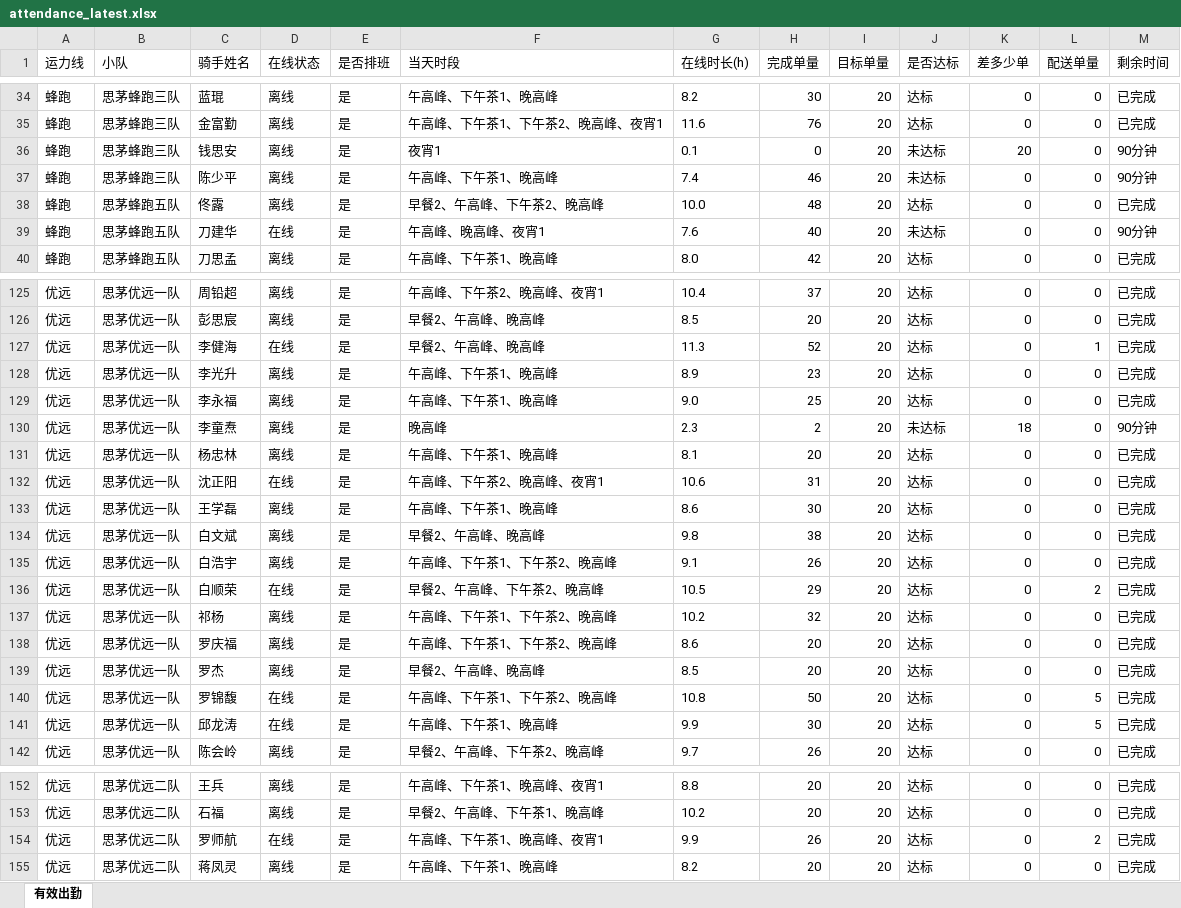
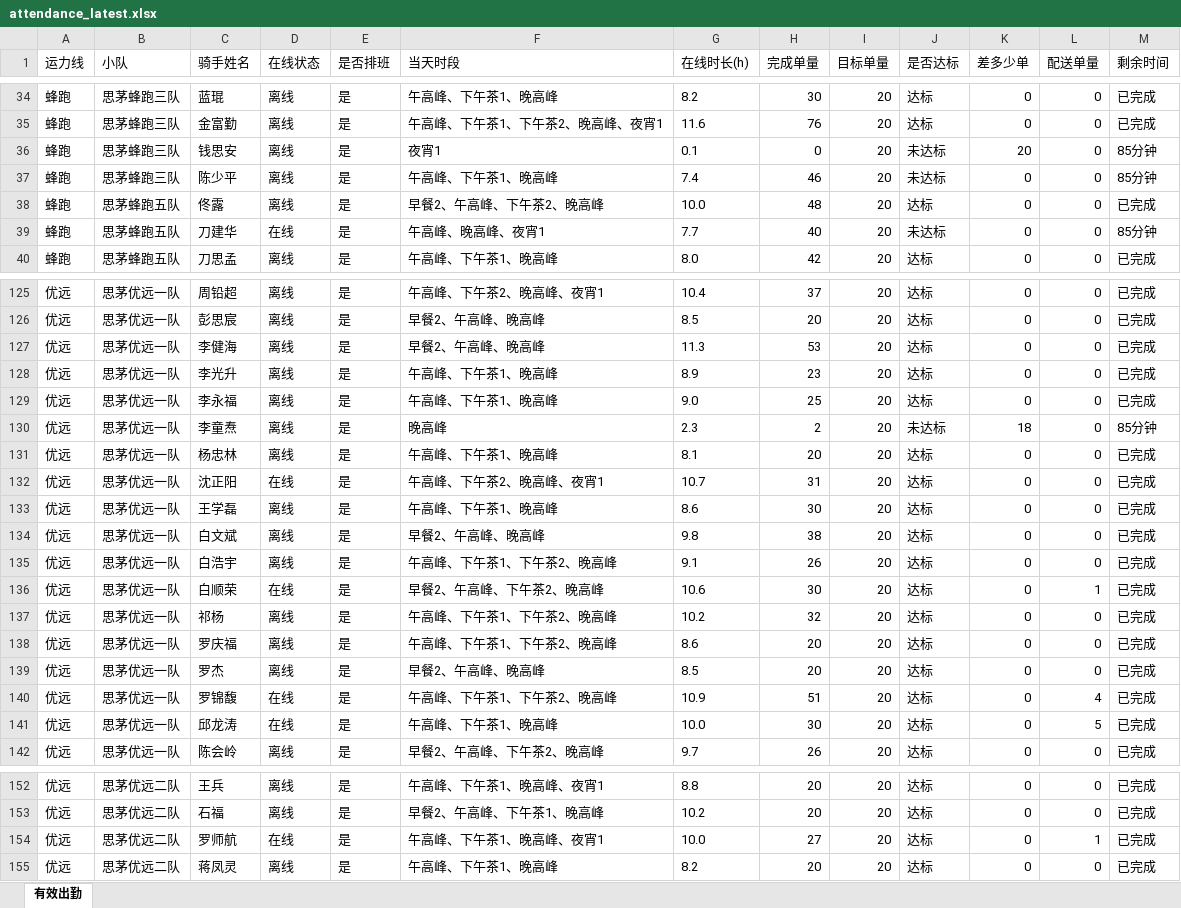
Before and after one commit to 424584635-png/dzt-dashboard, an Excel workbook: public/attendance_latest.xlsx, sheet 有效出勤, drawn as a sheet; only a part is shown, gaps mark what is left out; values as stored, in another font and other column widths than the file's, no borders; the diff covers the shown part only; the diff names each change by its address in the sheet, - before the commit and + after, or states it on an @@ line.

```diff
--- a/public/attendance_latest.xlsx (sheet 有效出勤)
+++ b/public/attendance_latest.xlsx (sheet 有效出勤)
-M36:M37 (剩余时间): 90分钟
+M36:M37 (剩余时间): 85分钟
-G39 (在线时长(h)): 7.6
+G39 (在线时长(h)): 7.7
-M39 (剩余时间): 90分钟
+M39 (剩余时间): 85分钟
-D127 (在线状态): 在线
+D127 (在线状态): 离线
-H127 (完成单量): 52
+H127 (完成单量): 53
-L127 (配送单量): 1
+L127 (配送单量): 0
-M130 (剩余时间): 90分钟
+M130 (剩余时间): 85分钟
-G132 (在线时长(h)): 10.6
+G132 (在线时长(h)): 10.7
-G136 (在线时长(h)): 10.5
+G136 (在线时长(h)): 10.6
-H136 (完成单量): 29
+H136 (完成单量): 30
-L136 (配送单量): 2
+L136 (配送单量): 1
-G140 (在线时长(h)): 10.8
+G140 (在线时长(h)): 10.9
-H140 (完成单量): 50
+H140 (完成单量): 51
-L140 (配送单量): 5
+L140 (配送单量): 4
-G141 (在线时长(h)): 9.9
+G141 (在线时长(h)): 10.0
-G154 (在线时长(h)): 9.9
+G154 (在线时长(h)): 10.0
-H154 (完成单量): 26
+H154 (完成单量): 27
-L154 (配送单量): 2
+L154 (配送单量): 1
```
Also changed, not shown: 86 edited cells elsewhere in this sheet, 7 other files.
